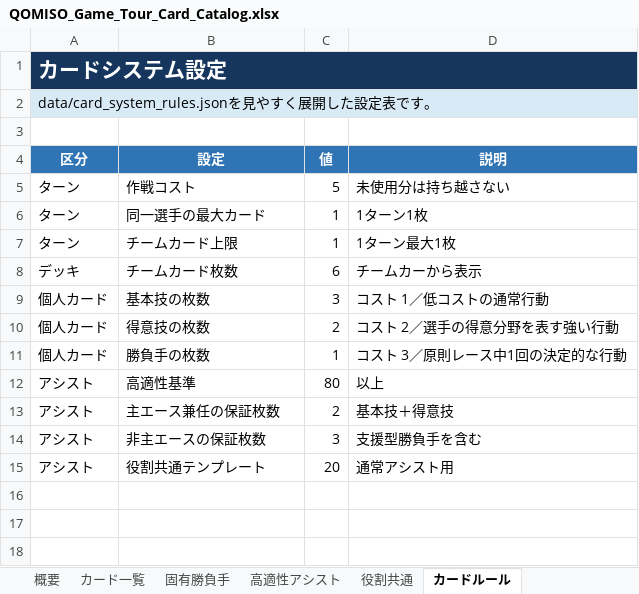
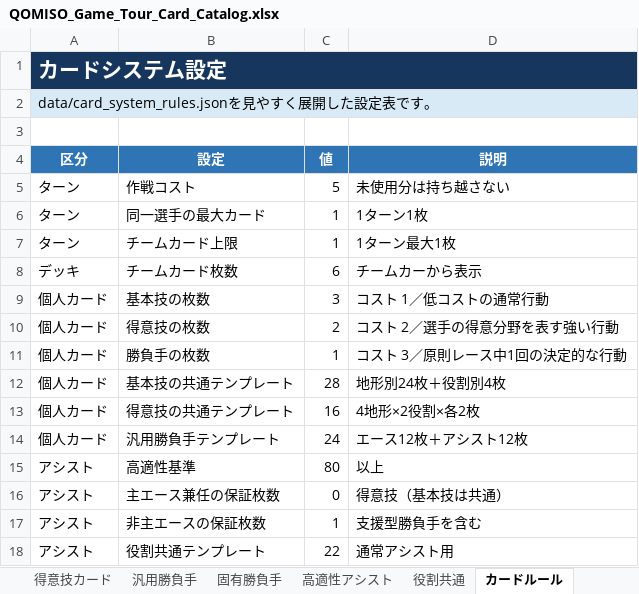
Before and after one commit to StudioQOMISO/QOMISO_Game_Tour, an Excel workbook: outputs/019f7d3d-0c92-7fc3-ad6b-aa8b1d2aacd1/QOMISO_Game_Tour_Card_Catalog.xlsx, sheet カードルール, drawn as a sheet; values as stored, in another font and other column widths than the file's, no borders; table styles not drawn; addresses are those after the commit; the diff names each change by its address in the sheet, - before the commit and + after, or states it on an @@ line.

```diff
--- a/outputs/019f7d3d-0c92-7fc3-ad6b-aa8b1d2aacd1/QOMISO_Game_Tour_Card_Catalog.xlsx (sheet カードルール)
+++ b/outputs/019f7d3d-0c92-7fc3-ad6b-aa8b1d2aacd1/QOMISO_Game_Tour_Card_Catalog.xlsx (sheet カードルール)
+sheet tab: 得意技カード
+sheet tab: 汎用勝負手
+row 12: 個人カード | 基本技の共通テンプレート | 28 | 地形別24枚＋役割別4枚
+row 13: 個人カード | 得意技の共通テンプレート | 16 | 4地形×2役割×各2枚
+row 14: 個人カード | 汎用勝負手テンプレート | 24 | エース12枚＋アシスト12枚
-C16 (値): 2
+C16 (値): 0
-D16 (説明): 基本技＋得意技
+D16 (説明): 得意技（基本技は共通）
-C17 (値): 3
+C17 (値): 1
-C18 (値): 20
+C18 (値): 22
```
Also changed, not shown: sheet カード一覧, sheet 高適性アシスト, sheet 役割共通, sheet 固有勝負手, sheet 概要, other sheet tabs, formulas that keep their value, 19 other files.
